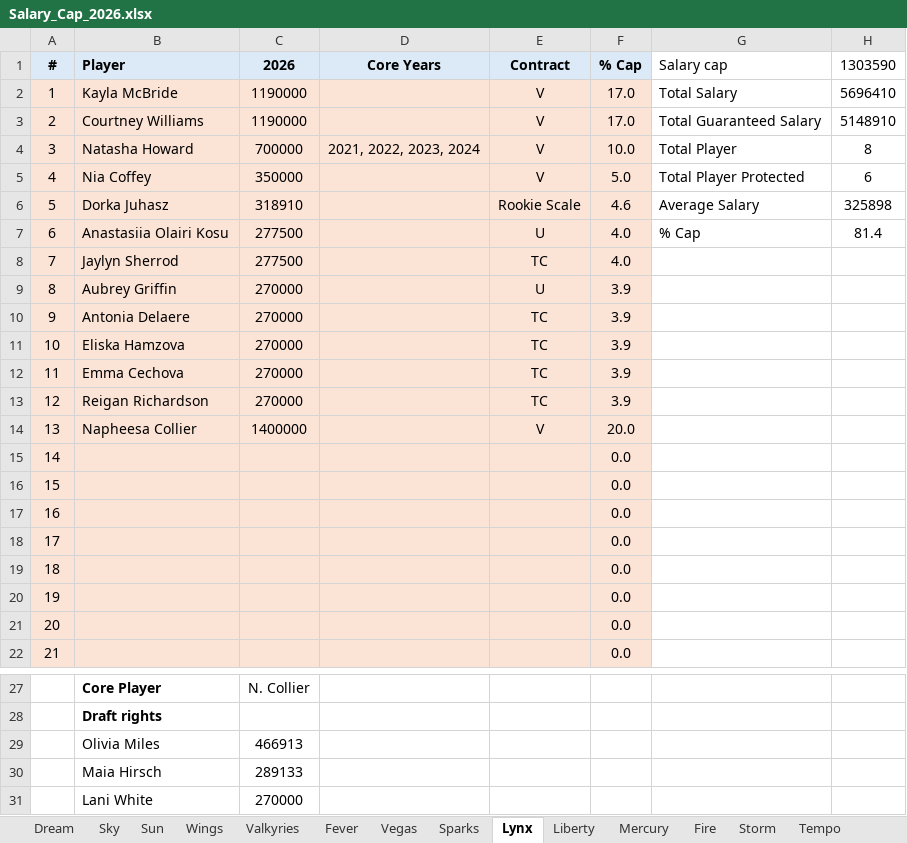
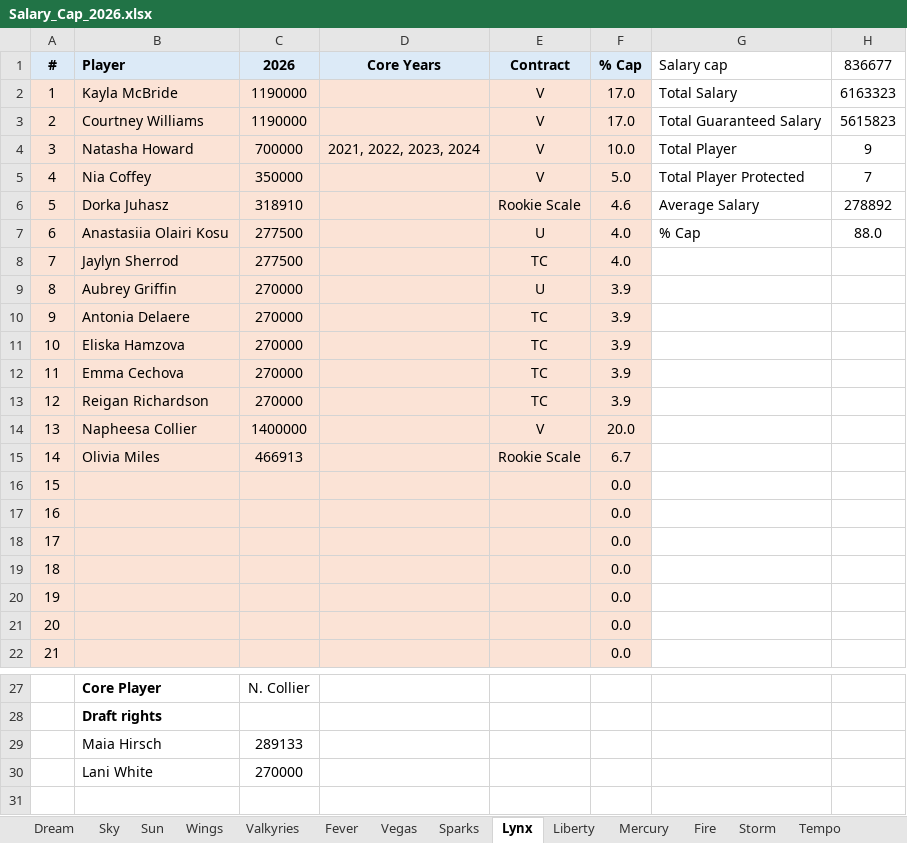
Before and after one commit to clementvg-create/WNBA_SALARY_CAP, an Excel workbook: Salary_Cap_2026.xlsx, sheet Lynx, drawn as a sheet; only a part is shown, gaps mark what is left out; values as stored, in another font and other column widths than the file's, no borders; conditional formats not drawn; removed rows and columns are numbered as before the commit, all else as after; the diff names each change by its address in the sheet, - before the commit and + after, or states it on an @@ line.

```diff
--- a/Salary_Cap_2026.xlsx (sheet Lynx)
+++ b/Salary_Cap_2026.xlsx (sheet Lynx)
-H1: 1303590
+H1: 836677
-H2 (836677): 5696410
+H2 (836677): 6163323
-H3 (836677): 5148910
+H3 (836677): 5615823
-H4 (836677): 8
+H4 (836677): 9
-H5 (836677): 6
+H5 (836677): 7
-H6 (836677): 325898
+H6 (836677): 278892
-H7 (836677): 81.4
+H7 (836677): 88.0
-row 15: 14 |  |  |  |  | 0.0
+row 15: 14 | Olivia Miles | 466913 |  | Rookie Scale | 6.7
-row 29:  | Olivia Miles | 466913
```
Also changed, not shown: sheet Tempo, sheet Mercury, sheet Fever, sheet Wings, sheet Sky, sheet Mystics, 3 more sheets, formulas that keep their value.
